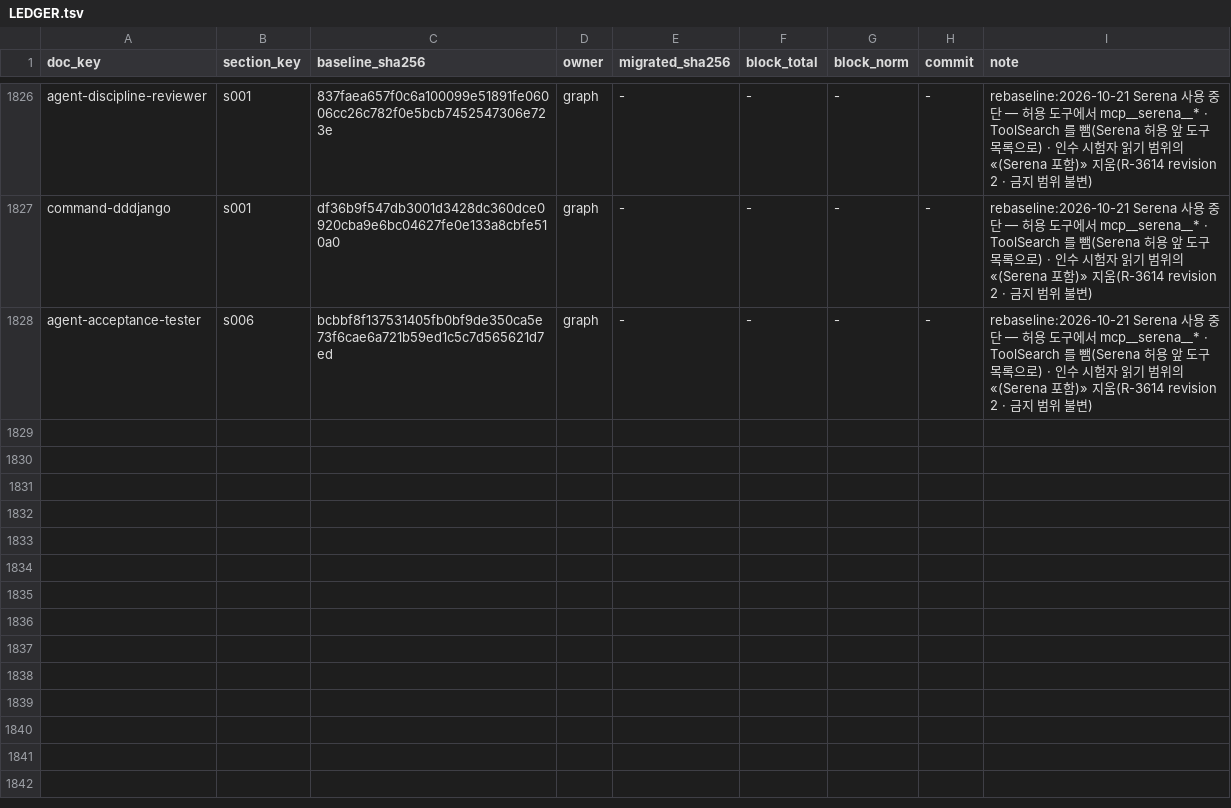
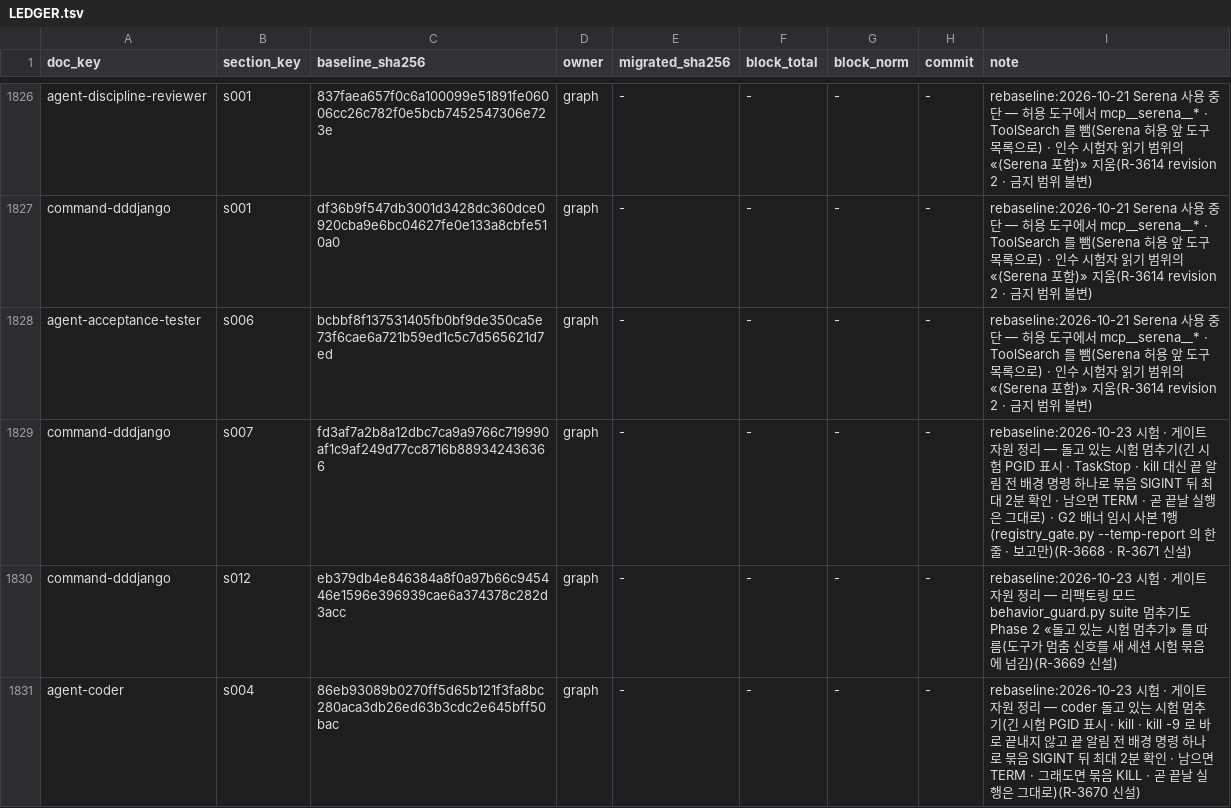
Before and after one commit to changja88/dddjango, a TSV file: ontology/LEDGER.tsv, drawn as a sheet; only a part is shown, gaps mark what is left out; the diff names each change by its address in the sheet, - before the commit and + after, or states it on an @@ line.

```diff
--- a/ontology/LEDGER.tsv
+++ b/ontology/LEDGER.tsv
+row 1829: command-dddjango | s007 | fd3af7a2b8a12dbc7ca9a9766c719990af1c9af249d77cc8716b889342436366 | graph | - | - | - | - | rebaseline:2026-10-23 시험 · 게이트 자원 정리 — 돌고 있는 시험 멈추기(긴 시험 PGID 표시 · TaskStop · kill 대신 끝 알림 전 배경 명령 하나로 묶음 SIGINT 뒤 최대 2분 확인 · 남으면 TERM · 곧 끝날 실행은 그대로) · G2 배너 임시 사본 1행(registry_gate.py --temp-report 의 한 줄 · 보고만)(R-3668 · R-3671 신설)
+row 1830: command-dddjango | s012 | eb379db4e846384a8f0a97b66c945446e1596e396939cae6a374378c282d3acc | graph | - | - | - | - | rebaseline:2026-10-23 시험 · 게이트 자원 정리 — 리팩토링 모드 behavior_guard.py suite 멈추기도 Phase 2 «돌고 있는 시험 멈추기» 를 따름(도구가 멈춤 신호를 새 세션 시험 묶음에 넘김)(R-3669 신설)
+row 1831: agent-coder | s004 | 86eb93089b0270ff5d65b121f3fa8bc280aca3db26ed63b3cdc2e645bff50bac | graph | - | - | - | - | rebaseline:2026-10-23 시험 · 게이트 자원 정리 — coder 돌고 있는 시험 멈추기(긴 시험 PGID 표시 · kill · kill -9 로 바로 끝내지 않고 끝 알림 전 배경 명령 하나로 묶음 SIGINT 뒤 최대 2분 확인 · 남으면 TERM · 그래도면 묶음 KILL · 곧 끝날 실행은 그대로)(R-3670 신설)
```
Also changed, not shown: 28 other files.
